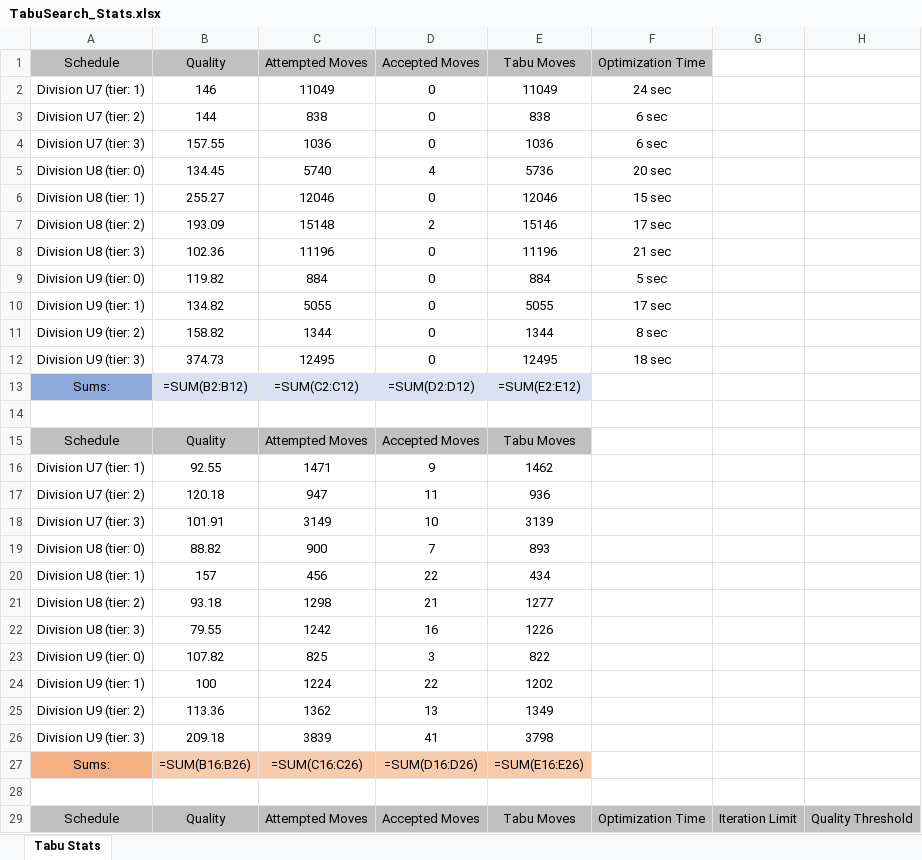
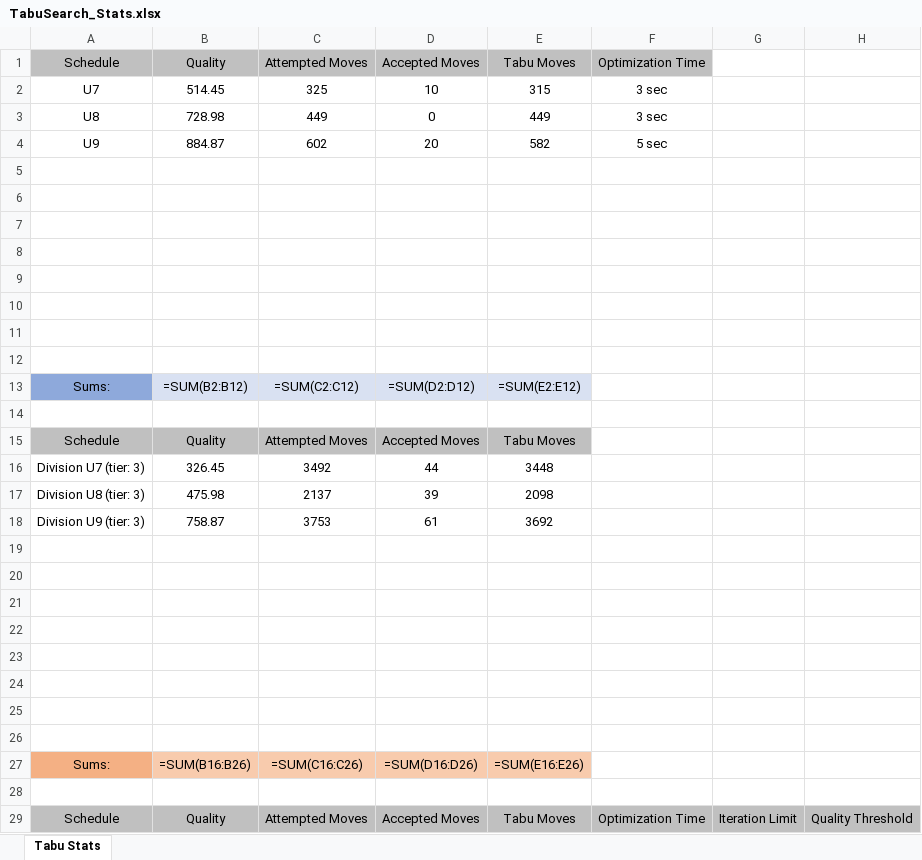
Before and after one commit to julian-carleton/Multi_variable_Sports_Scheduler, an Excel workbook: output/main/TabuSearch_Stats.xlsx, sheet Tabu Stats, drawn as a sheet; only a part is shown; values as stored, in another font and other column widths than the file's, no borders; formulas without a stored value are shown as written; removed rows and columns are numbered as before the commit, all else as after; the diff covers the shown part only; the diff names each change by its address in the sheet, - before the commit and + after, or states it on an @@ line.

```diff
--- a/output/main/TabuSearch_Stats.xlsx (sheet Tabu Stats)
+++ b/output/main/TabuSearch_Stats.xlsx (sheet Tabu Stats)
-row 2: Division U7 (tier: 1) | 146 | 11049 | 0 | 11049 | 24 sec
-row 3: Division U7 (tier: 2) | 144 | 838 | 0 | 838 | 6 sec
-row 4: Division U7 (tier: 3) | 157.55 | 1036 | 0 | 1036 | 6 sec
+row 2: U7 | 514.45 | 325 | 10 | 315 | 3 sec
+row 3: U8 | 728.98 | 449 | 0 | 449 | 3 sec
+row 4: U9 | 884.87 | 602 | 20 | 582 | 5 sec
-row 5: Division U8 (tier: 0) | 134.45 | 5740 | 4 | 5736 | 20 sec
+row 5: (empty)
-row 6: Division U8 (tier: 1) | 255.27 | 12046 | 0 | 12046 | 15 sec
+row 6: (empty)
-row 7: Division U8 (tier: 2) | 193.09 | 15148 | 2 | 15146 | 17 sec
+row 7: (empty)
-row 8: Division U8 (tier: 3) | 102.36 | 11196 | 0 | 11196 | 21 sec
+row 8: (empty)
-row 9: Division U9 (tier: 0) | 119.82 | 884 | 0 | 884 | 5 sec
+row 9: (empty)
-row 10: Division U9 (tier: 1) | 134.82 | 5055 | 0 | 5055 | 17 sec
+row 10: (empty)
-row 11: Division U9 (tier: 2) | 158.82 | 1344 | 0 | 1344 | 8 sec
+row 11: (empty)
-row 12: Division U9 (tier: 3) | 374.73 | 12495 | 0 | 12495 | 18 sec
+row 12: (empty)
-row 16: Division U7 (tier: 1) | 92.55 | 1471 | 9 | 1462
-row 17: Division U7 (tier: 2) | 120.18 | 947 | 11 | 936
-row 18: Division U7 (tier: 3) | 101.91 | 3149 | 10 | 3139
+row 16: Division U7 (tier: 3) | 326.45 | 3492 | 44 | 3448
+row 17: Division U8 (tier: 3) | 475.98 | 2137 | 39 | 2098
+row 18: Division U9 (tier: 3) | 758.87 | 3753 | 61 | 3692
-row 19: Division U8 (tier: 0) | 88.82 | 900 | 7 | 893
+row 19: (empty)
-row 20: Division U8 (tier: 1) | 157 | 456 | 22 | 434
+row 20: (empty)
-row 21: Division U8 (tier: 2) | 93.18 | 1298 | 21 | 1277
+row 21: (empty)
-row 22: Division U8 (tier: 3) | 79.55 | 1242 | 16 | 1226
+row 22: (empty)
-row 23: Division U9 (tier: 0) | 107.82 | 825 | 3 | 822
+row 23: (empty)
-row 24: Division U9 (tier: 1) | 100 | 1224 | 22 | 1202
+row 24: (empty)
-row 25: Division U9 (tier: 2) | 113.36 | 1362 | 13 | 1349
+row 25: (empty)
-row 26: Division U9 (tier: 3) | 209.18 | 3839 | 41 | 3798
+row 26: (empty)
```
Also changed, not shown: 5 edited cells elsewhere in this sheet, output/main/Optimization_Stats.xlsx, output/main/Output_Schedule.xlsx, 7 other files.
